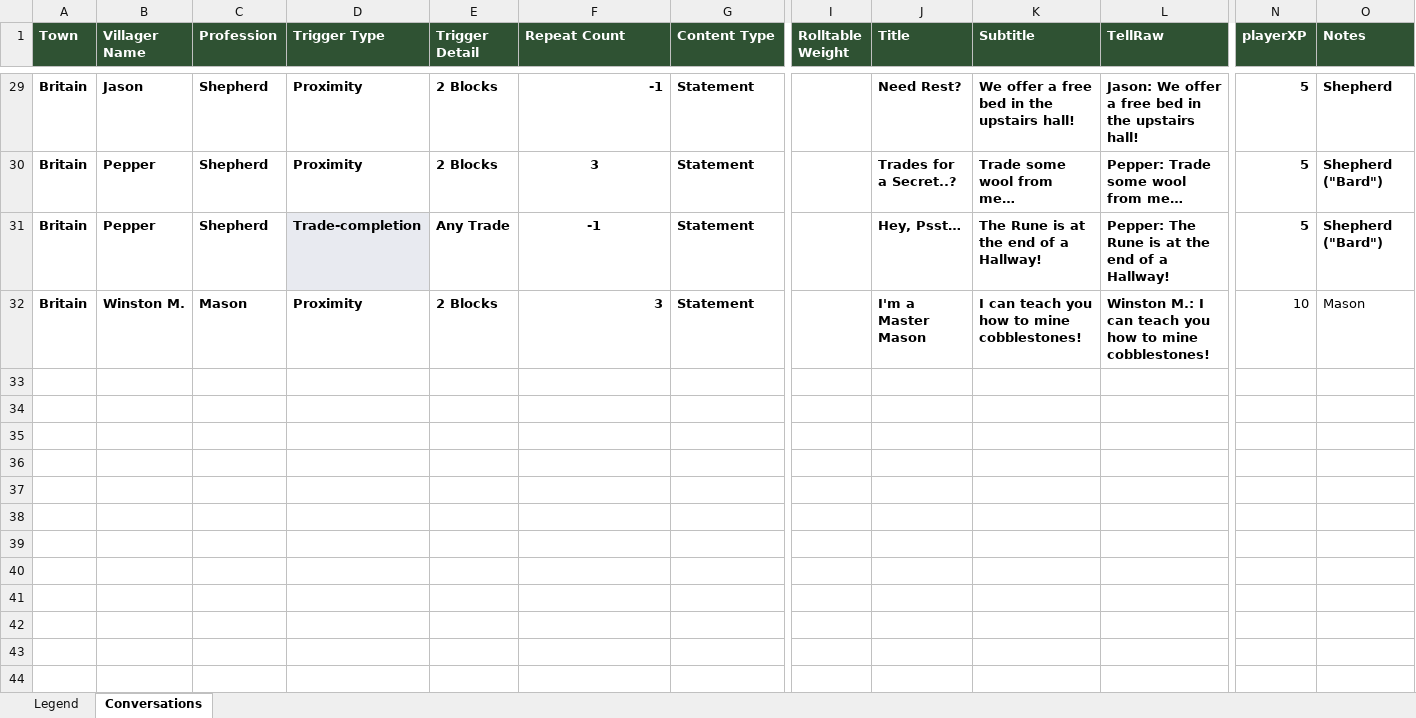
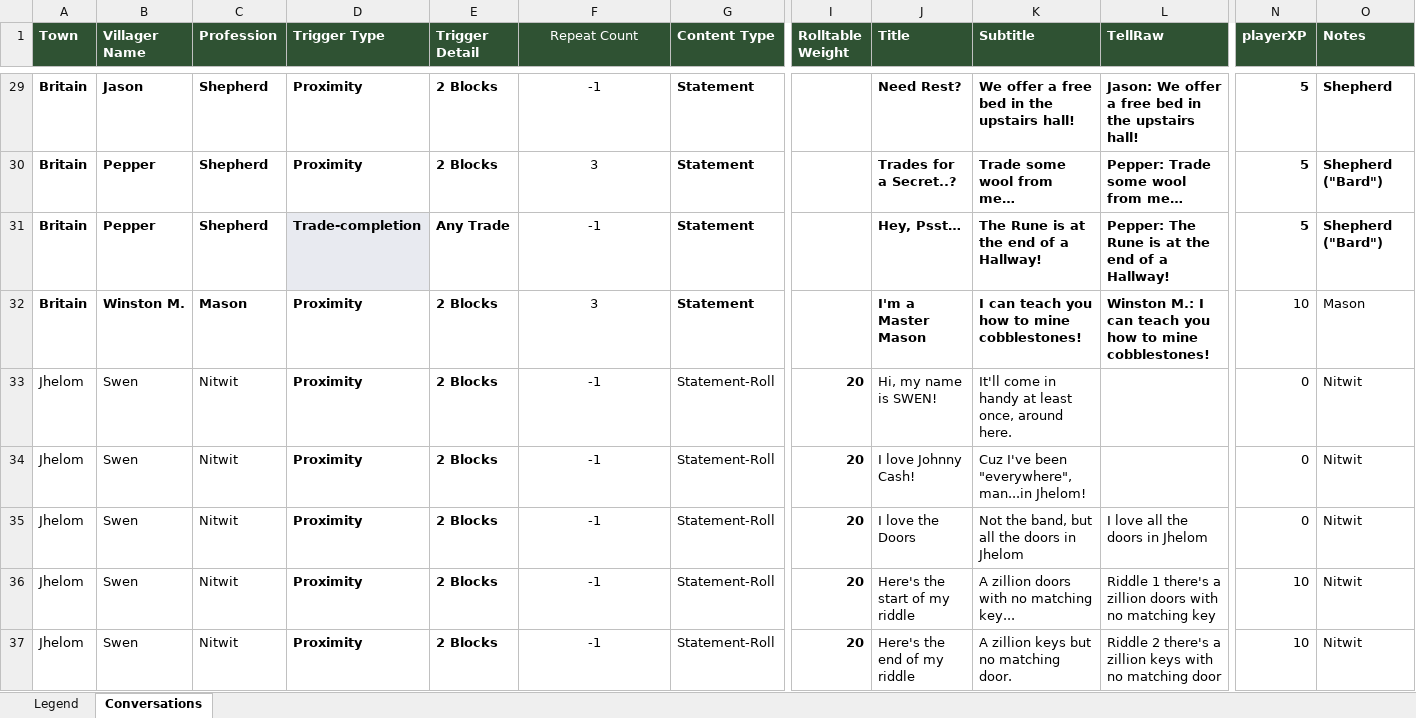
Before and after one commit to blair-mmai/mcu4, an Excel workbook: spoilers/conversations.xlsx, sheet Conversations, drawn as a sheet; only a part is shown, gaps mark what is left out; values as stored, in another font and other column widths than the file's, no borders; rows hold the shown columns only; the diff covers the shown part only; the diff names each change by its address in the sheet, - before the commit and + after, or states it on an @@ line.

Commit message:
Helmet function working. Added SWEN riddles to conversations xlsx

```diff
--- a/spoilers/conversations.xlsx (sheet Conversations)
+++ b/spoilers/conversations.xlsx (sheet Conversations)
@@ F1 bold: on → off, alignment: left → center @@
-F29 alignment: right
+F29 alignment: center
-F29:F32 bold: on
+F29:F32 bold: off
-F32 alignment: right
+F32 alignment: center
+row 33: Jhelom | Swen | Nitwit | Proximity | 2 Blocks | -1 | Statement-Roll | 20 | Hi, my name is SWEN! | It'll come in handy at least once, around here. |  | 0 | Nitwit
+row 34: Jhelom | Swen | Nitwit | Proximity | 2 Blocks | -1 | Statement-Roll | 20 | I love Johnny Cash! | Cuz I've been "everywhere", man...in Jhelom! |  | 0 | Nitwit
+row 35: Jhelom | Swen | Nitwit | Proximity | 2 Blocks | -1 | Statement-Roll | 20 | I love the Doors | Not the band, but all the doors in Jhelom | I love all the doors in Jhelom | 0 | Nitwit
+row 36: Jhelom | Swen | Nitwit | Proximity | 2 Blocks | -1 | Statement-Roll | 20 | Here's the start of my riddle | A zillion doors with no matching key... | Riddle 1 there's a zillion doors with no matching key | 10 | Nitwit
+row 37: Jhelom | Swen | Nitwit | Proximity | 2 Blocks | -1 | Statement-Roll | 20 | Here's the end of my riddle | A zillion keys but no matching door. | Riddle 2 there's a zillion keys with no matching door | 10 | Nitwit
```
Also changed, not shown: cell formats elsewhere in this sheet, 3 other files.
